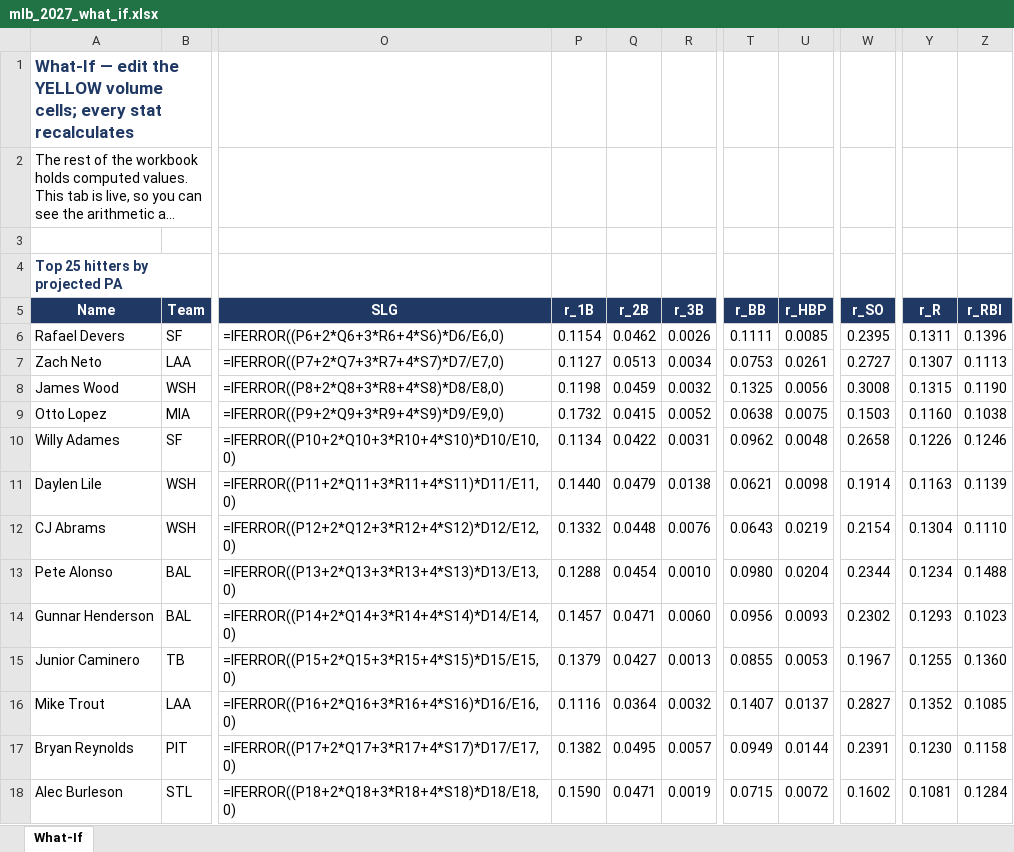
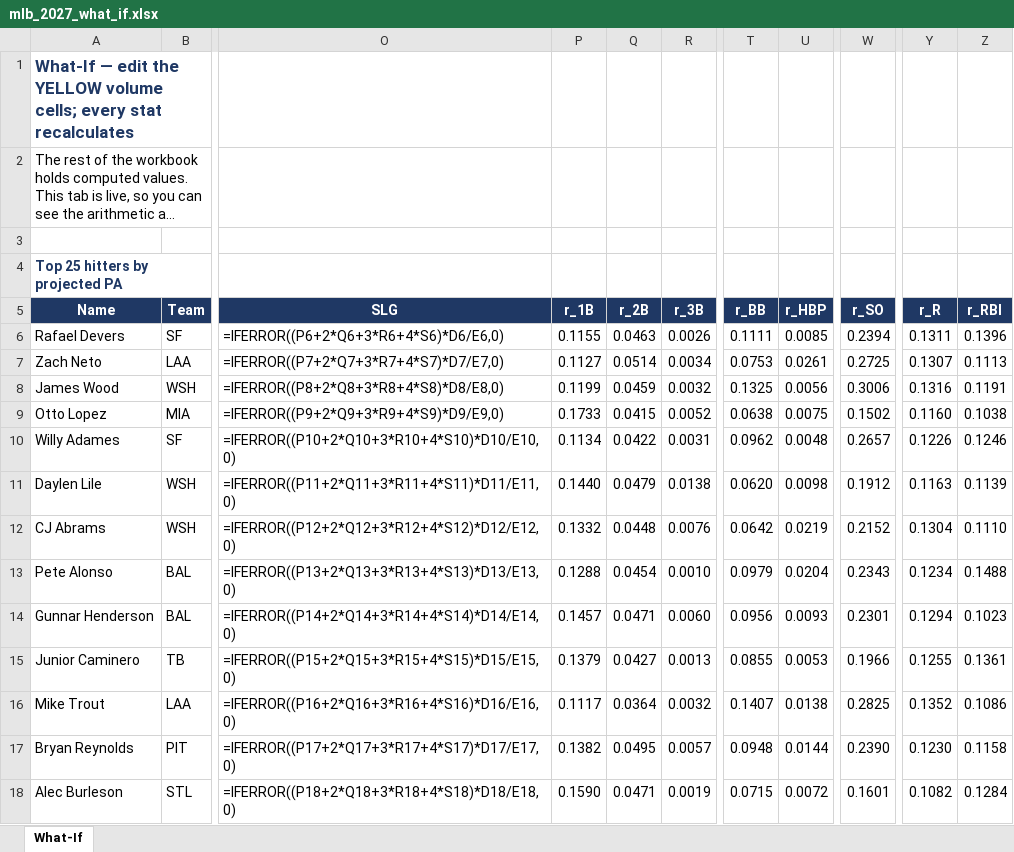
Before and after one commit to pmammino/DFSSimsFull, an Excel workbook: out/mlb_2027_what_if.xlsx, sheet What-If, drawn as a sheet; only a part is shown, gaps mark what is left out; long unchanged cells end in …; values as stored, in another font and other column widths than the file's, no borders; formulas without a stored value are shown as written; the diff covers the shown part only; the diff names each change by its address in the sheet, - before the commit and + after, or states it on an @@ line.

```diff
--- a/out/mlb_2027_what_if.xlsx (sheet What-If)
+++ b/out/mlb_2027_what_if.xlsx (sheet What-If)
-P6 (r_1B): 0.1154
+P6 (r_1B): 0.1155
-Q6 (r_2B): 0.0462
+Q6 (r_2B): 0.0463
-W6 (r_SO): 0.2395
+W6 (r_SO): 0.2394
-Q7 (r_2B): 0.0513
+Q7 (r_2B): 0.0514
-W7 (r_SO): 0.2727
+W7 (r_SO): 0.2725
-P8 (r_1B): 0.1198
+P8 (r_1B): 0.1199
-W8 (r_SO): 0.3008
+W8 (r_SO): 0.3006
-Y8 (r_R): 0.1315
+Y8 (r_R): 0.1316
-Z8 (r_RBI): 0.1190
+Z8 (r_RBI): 0.1191
-P9 (r_1B): 0.1732
+P9 (r_1B): 0.1733
-W9 (r_SO): 0.1503
+W9 (r_SO): 0.1502
-W10 (r_SO): 0.2658
+W10 (r_SO): 0.2657
-T11 (r_BB): 0.0621
+T11 (r_BB): 0.0620
-W11 (r_SO): 0.1914
+W11 (r_SO): 0.1912
-T12 (r_BB): 0.0643
+T12 (r_BB): 0.0642
-W12 (r_SO): 0.2154
+W12 (r_SO): 0.2152
-T13 (r_BB): 0.0980
+T13 (r_BB): 0.0979
-W13 (r_SO): 0.2344
+W13 (r_SO): 0.2343
-W14 (r_SO): 0.2302
+W14 (r_SO): 0.2301
-Y14 (r_R): 0.1293
+Y14 (r_R): 0.1294
-W15 (r_SO): 0.1967
+W15 (r_SO): 0.1966
-Z15 (r_RBI): 0.1360
+Z15 (r_RBI): 0.1361
-P16 (r_1B): 0.1116
+P16 (r_1B): 0.1117
-U16 (r_HBP): 0.0137
+U16 (r_HBP): 0.0138
-W16 (r_SO): 0.2827
+W16 (r_SO): 0.2825
-Z16 (r_RBI): 0.1085
+Z16 (r_RBI): 0.1086
-T17 (r_BB): 0.0949
+T17 (r_BB): 0.0948
-W17 (r_SO): 0.2391
+W17 (r_SO): 0.2390
-W18 (r_SO): 0.1602
+W18 (r_SO): 0.1601
-Y18 (r_R): 0.1081
+Y18 (r_R): 0.1082
```
Also changed, not shown: 1 added row, 1 removed row and 168 edited cells elsewhere in this sheet, rosters/player_roles_hitters_2027.xlsx, rosters/player_roles_pitchers_2027.xlsx, 6 other files.
